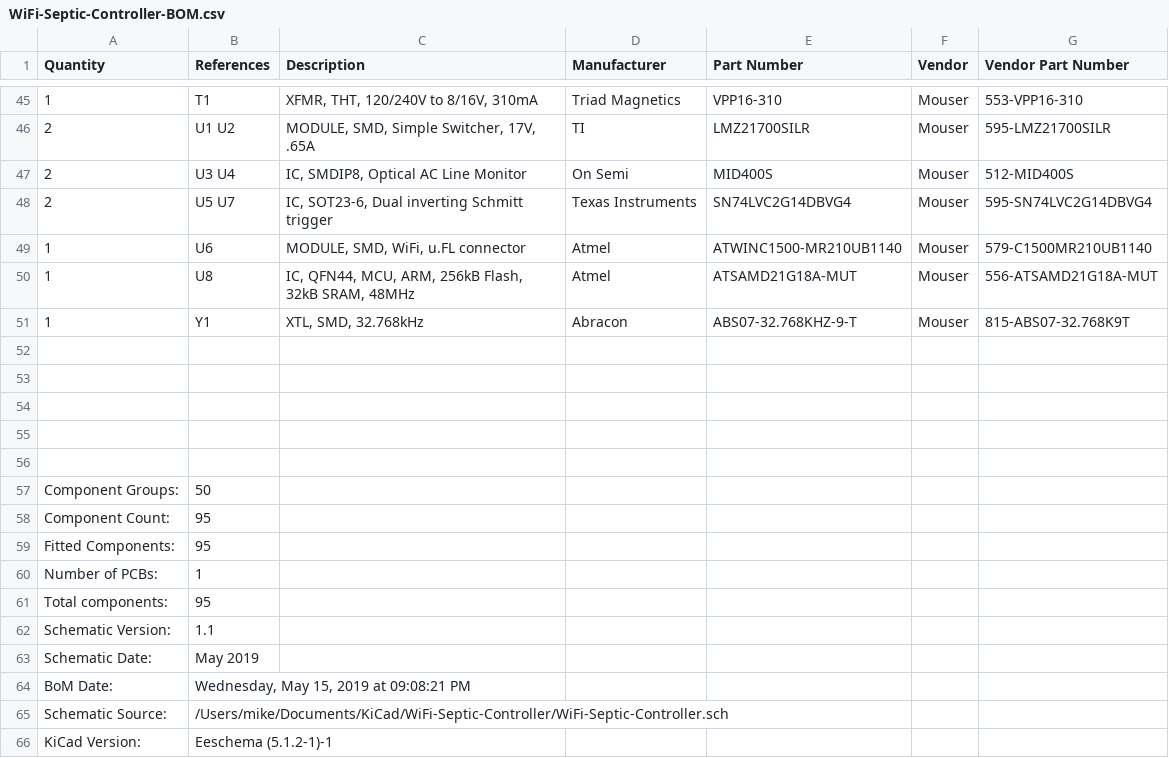
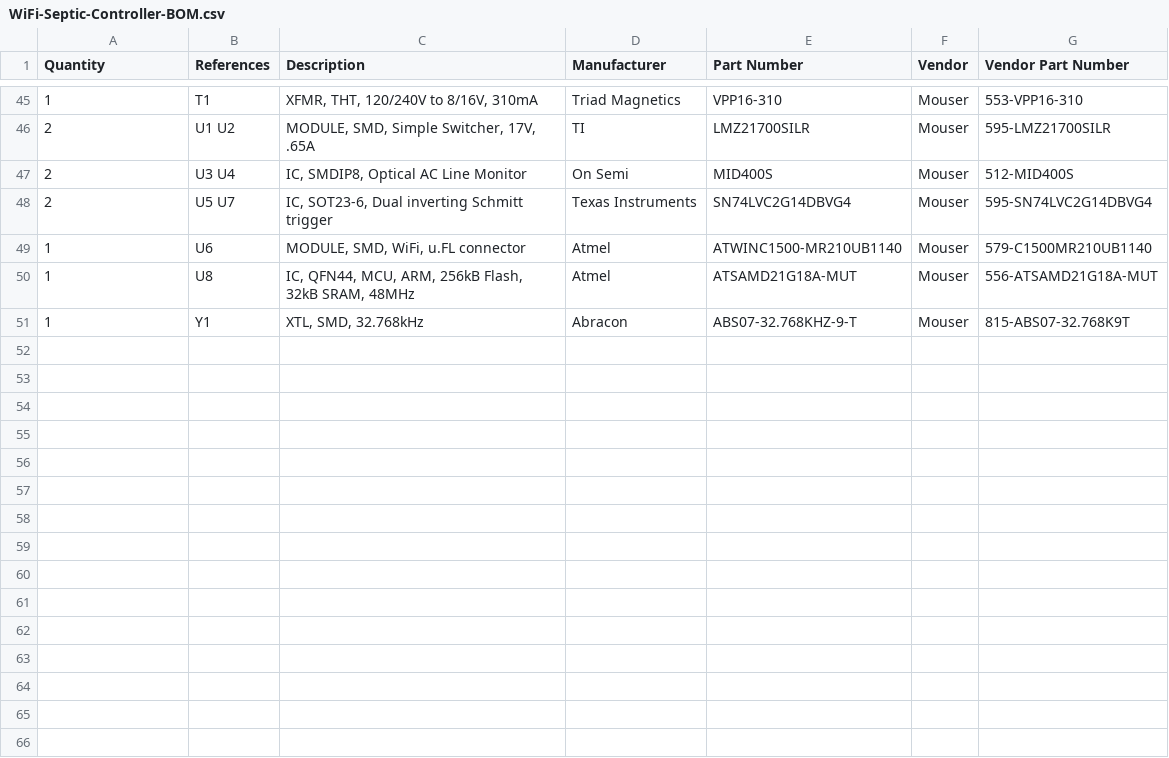
Before and after one commit to mikelawrence/WiFi-Septic-Controller, a CSV file: WiFi-Septic-Controller-BOM.csv, drawn as a sheet; only a part is shown, gaps mark what is left out; the diff names each change by its address in the sheet, - before the commit and + after, or states it on an @@ line.

```diff
--- a/WiFi-Septic-Controller-BOM.csv
+++ b/WiFi-Septic-Controller-BOM.csv
-row 52: (empty)
-row 53: (empty)
-row 54: (empty)
-row 55: (empty)
-row 56: (empty)
-row 57: Component Groups: | 50
-row 58: Component Count: | 95
-row 59: Fitted Components: | 95
-row 60: Number of PCBs: | 1
-row 61: Total components: | 95
-row 62: Schematic Version: | 1.1
-row 63: Schematic Date: | May 2019
-row 64: BoM Date: | Wednesday, May 15, 2019 at 09:08:21 PM
-row 65: Schematic Source: | /Users/mike/Documents/KiCad/WiFi-Septic-Controller/WiFi-Septic-Controller.sch
-row 66: KiCad Version: | Eeschema (5.1.2-1)-1
```
Also changed, not shown: 3 other files.
